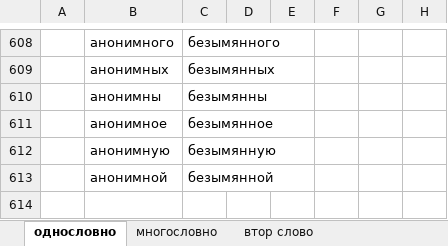
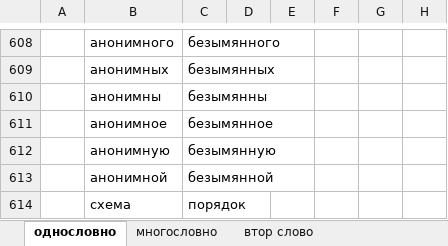
Before and after one commit to rust-lang-ru/book, an Excel workbook: заимствованные слова1.xlsx, sheet однословно, drawn as a sheet; only a part is shown, gaps mark what is left out; values as stored, in another font and other column widths than the file's, no borders; the diff names each change by its address in the sheet, - before the commit and + after, or states it on an @@ line.

```diff
--- a/заимствованные слова1.xlsx (sheet однословно)
+++ b/заимствованные слова1.xlsx (sheet однословно)
+row 614:  | схема | порядок
```
Also changed, not shown: sheet многословно, 47 other files.
